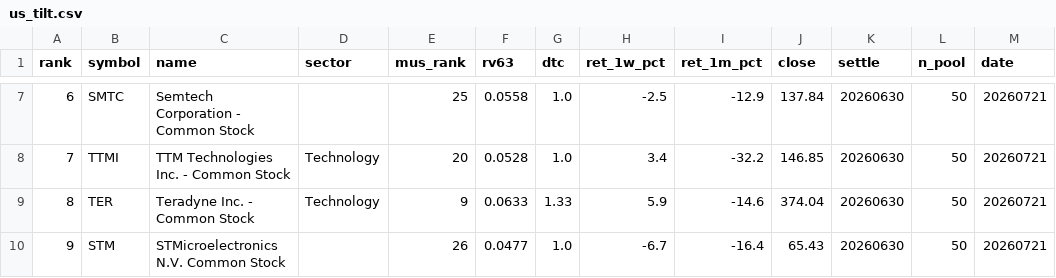
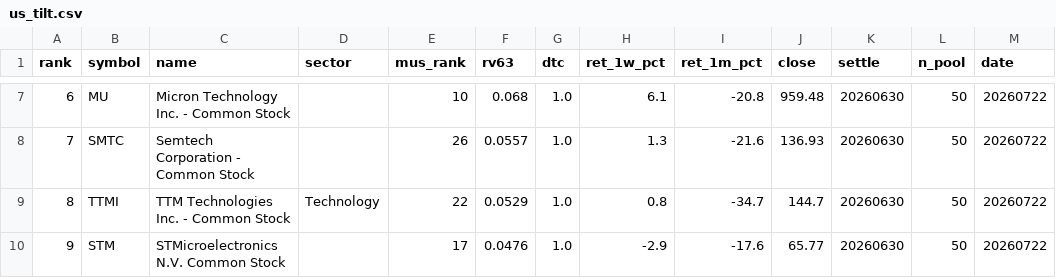
Before and after one commit to sj951027/us-screener, a CSV file: docs/data/us_tilt.csv, drawn as a sheet; only a part is shown, gaps mark what is left out; the diff covers the shown part only.

```diff
--- a/docs/data/us_tilt.csv
+++ b/docs/data/us_tilt.csv
@@ -7,4 +7,4 @@
-6,SMTC,Semtech Corporation - Common Stock,,25,0.0558,1.0,-2.5,-12.9,137.84,20260630,50,20260721
-7,TTMI,TTM Technologies  Inc. - Common Stock,Technology,20,0.0528,1.0,3.4,-32.2,146.85,20260630,50,20260721
-8,TER,Teradyne  Inc. - Common Stock,Technology,9,0.0633,1.33,5.9,-14.6,374.04,20260630,50,20260721
-9,STM,STMicroelectronics N.V. Common Stock,,26,0.0477,1.0,-6.7,-16.4,65.43,20260630,50,20260721
+6,MU,Micron Technology  Inc. - Common Stock,,10,0.068,1.0,6.1,-20.8,959.48,20260630,50,20260722
+7,SMTC,Semtech Corporation - Common Stock,,26,0.0557,1.0,1.3,-21.6,136.93,20260630,50,20260722
+8,TTMI,TTM Technologies  Inc. - Common Stock,Technology,22,0.0529,1.0,0.8,-34.7,144.7,20260630,50,20260722
+9,STM,STMicroelectronics N.V. Common Stock,,17,0.0476,1.0,-2.9,-17.6,65.77,20260630,50,20260722
```
Also changed, not shown: 40 edited cells elsewhere in this file, docs/data/us_latest.csv.
